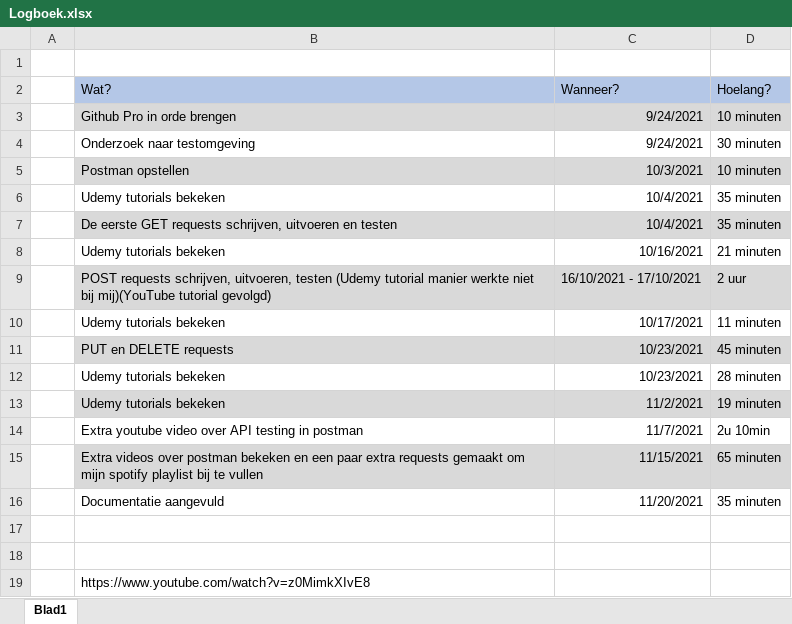
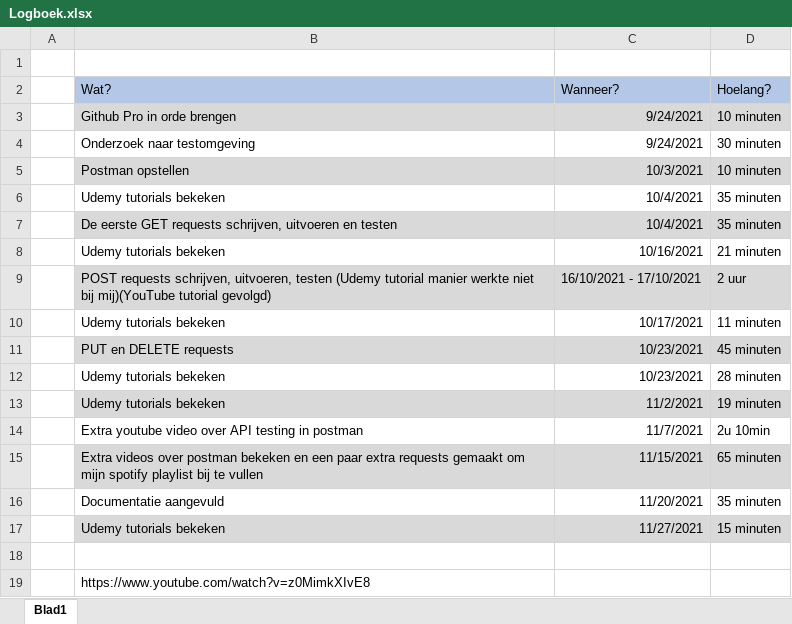
Before and after one commit to YarneValck/Software-Testing, an Excel workbook: Logboek.xlsx, sheet Blad1, drawn as a sheet; values as stored, in another font and other column widths than the file's, no borders; charts and pictures not drawn; the diff names each change by its address in the sheet, - before the commit and + after, or states it on an @@ line.

```diff
--- a/Logboek.xlsx (sheet Blad1)
+++ b/Logboek.xlsx (sheet Blad1)
-row 17: (empty)
+row 17:  | Udemy tutorials bekeken | 11/27/2021 | 15 minuten
-B17:D17 fill: none
+B17:D17 fill: #D9D9D9
```
Also changed, not shown: 1 other file.
